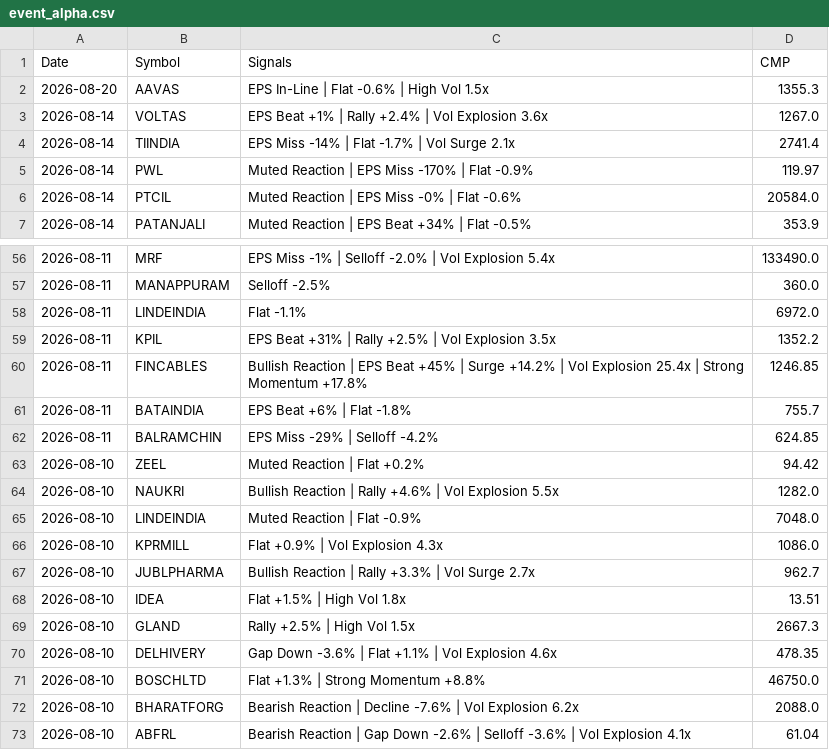
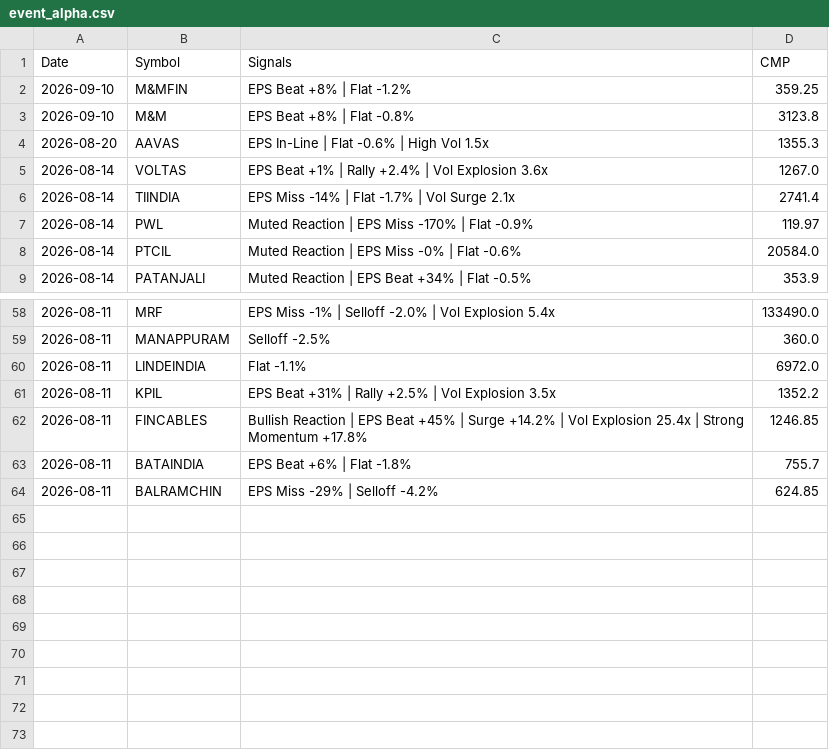
Before and after one commit to echelon26/quantex-subscription, a CSV file: quantex_logs/event_alpha.csv, drawn as a sheet; only a part is shown, gaps mark what is left out.

Commit message:
Event alpha scan: 2026-09-10 13:38 UTC

```diff
--- a/quantex_logs/event_alpha.csv
+++ b/quantex_logs/event_alpha.csv
@@ -1,2 +1,4 @@
 Date,Symbol,Signals,CMP
+2026-09-10,M&MFIN,EPS Beat +8% | Flat -1.2%,359.25
+2026-09-10,M&M,EPS Beat +8% | Flat -0.8%,3123.8
 2026-08-20,AAVAS,EPS In-Line | Flat -0.6% | High Vol 1.5x,1355.3
@@ -62,12 +64 @@ Date,Symbol,Signals,CMP
 2026-08-11,BALRAMCHIN,EPS Miss -29% | Selloff -4.2%,624.85
-2026-08-10,ZEEL,Muted Reaction | Flat +0.2%,94.42
-2026-08-10,NAUKRI,Bullish Reaction | Rally +4.6% | Vol Explosion 5.5x,1282.0
-2026-08-10,LINDEINDIA,Muted Reaction | Flat -0.9%,7048.0
-2026-08-10,KPRMILL,Flat +0.9% | Vol Explosion 4.3x,1086.0
-2026-08-10,JUBLPHARMA,Bullish Reaction | Rally +3.3% | Vol Surge 2.7x,962.7
-2026-08-10,IDEA,Flat +1.5% | High Vol 1.8x,13.51
-2026-08-10,GLAND,Rally +2.5% | High Vol 1.5x,2667.3
-2026-08-10,DELHIVERY,Gap Down -3.6% | Flat +1.1% | Vol Explosion 4.6x,478.35
-2026-08-10,BOSCHLTD,Flat +1.3% | Strong Momentum +8.8%,46750.0
-2026-08-10,BHARATFORG,Bearish Reaction | Decline -7.6% | Vol Explosion 6.2x,2088.0
-2026-08-10,ABFRL,Bearish Reaction | Gap Down -2.6% | Selloff -3.6% | Vol Explosion 4.1x,61.04
```
Also changed, not shown: 1 other file.
